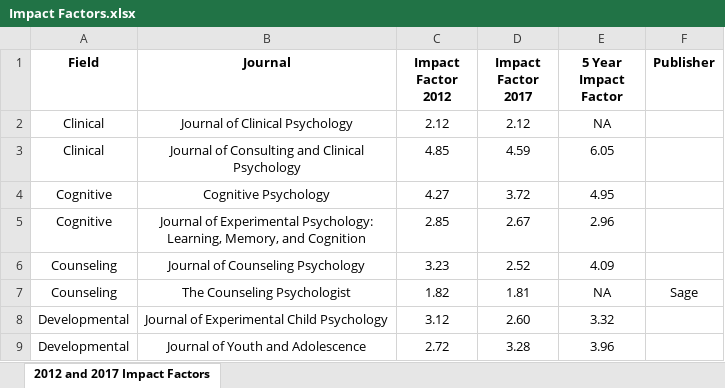
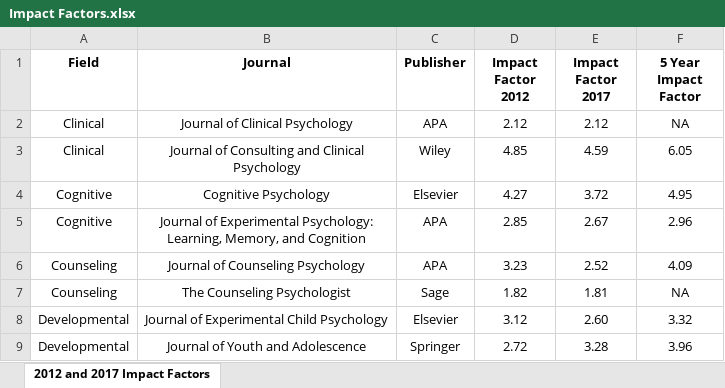
Before and after one commit to doomlab/Outliers, an Excel workbook: paper/Impact Factors.xlsx, sheet 2012 and 2017 Impact Factors, drawn as a sheet; only a part is shown; values as stored, in another font and other column widths than the file's, no borders; removed rows and columns are numbered as before the commit, all else as after; the diff names each change by its address in the sheet, - before the commit and + after, or states it on an @@ line.

Commit message:
COMPLETED IMPACT FACTORS TABLE

```diff
--- a/paper/Impact Factors.xlsx (sheet 2012 and 2017 Impact Factors)
+++ b/paper/Impact Factors.xlsx (sheet 2012 and 2017 Impact Factors)
+column C (Publisher), rows 2-9: APA | Wiley | Elsevier | APA | APA | Sage | Elsevier | Springer
-column F (Publisher), row 7: Sage
```
